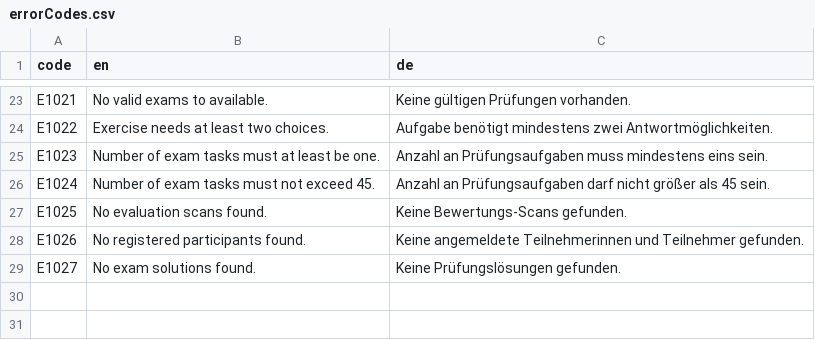
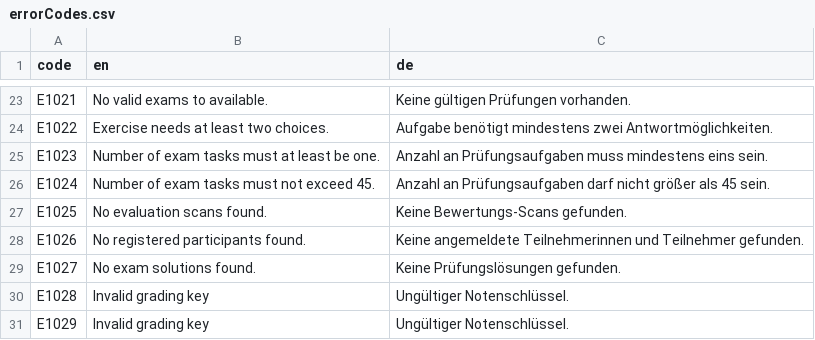
Before and after one commit to guesswho1234/Rex, a CSV file: source/worker/tryCatch/errorCodes.csv (was tryCatch/errorCodes.csv), drawn as a sheet; only a part is shown, gaps mark what is left out; the diff names each change by its address in the sheet, - before the commit and + after, or states it on an @@ line.

Commit message:
main - worker split

```diff
--- a/tryCatch/errorCodes.csv
+++ b/source/worker/tryCatch/errorCodes.csv
+row 30: E1028 | Invalid grading key | Ungültiger Notenschlüssel.
+row 31: E1029 | Invalid grading key | Ungültiger Notenschlüssel.
```
Also changed, not shown: 21 other files.
